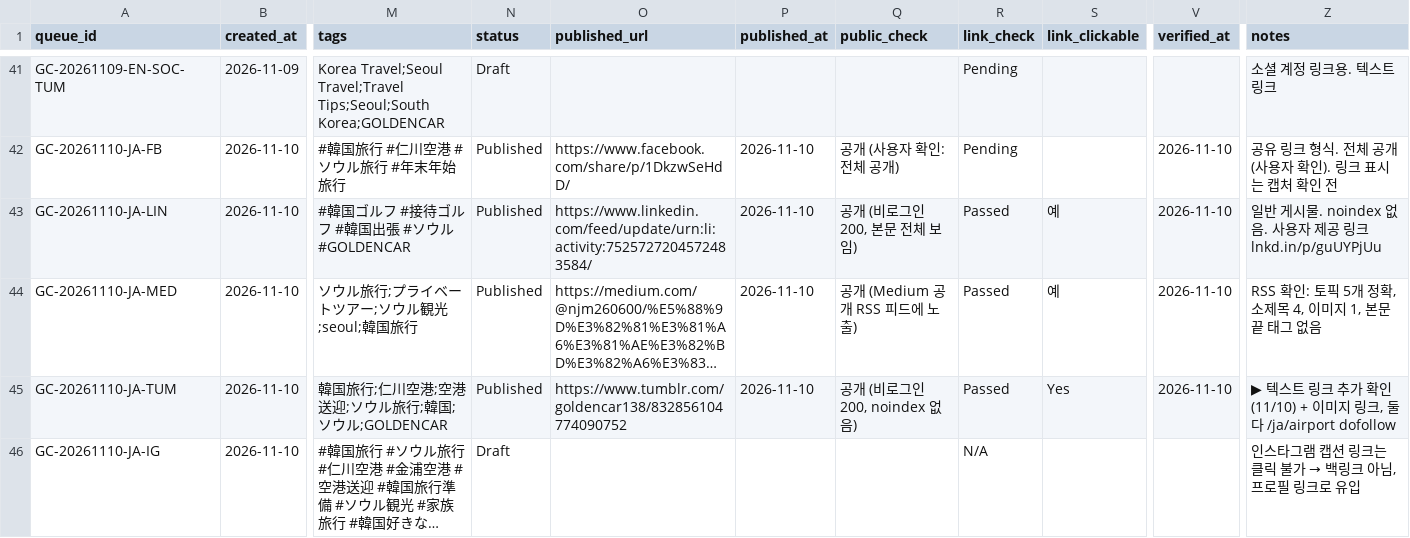
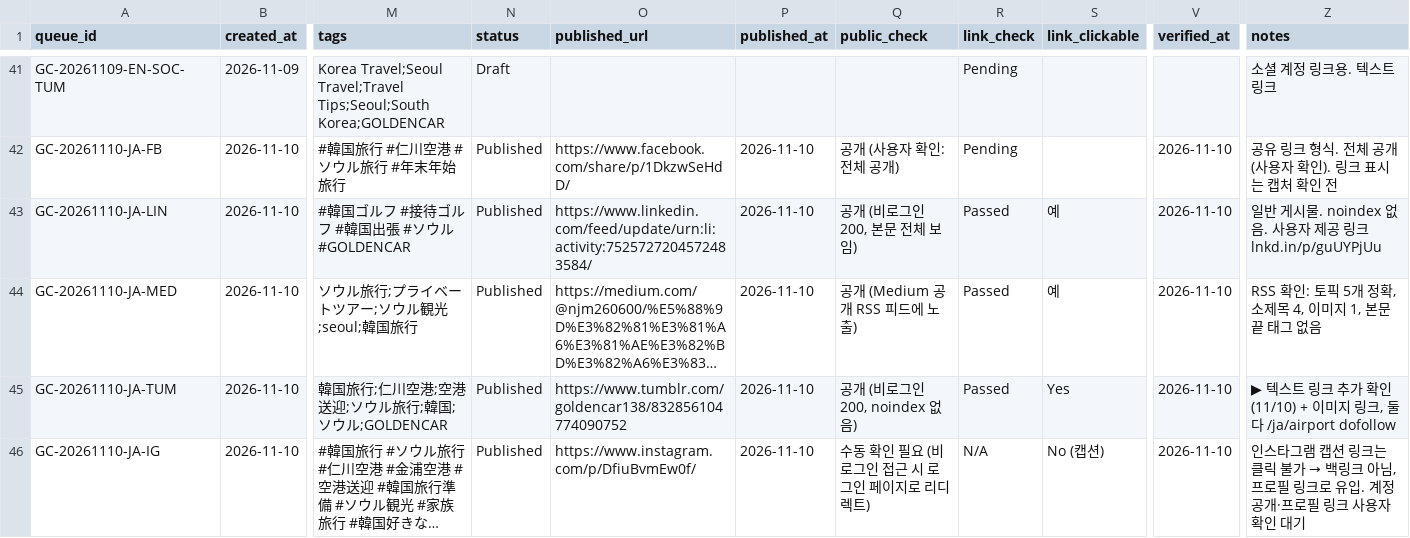
Before and after one commit to NJM-hub/NJM, a CSV file: .claude/skills/goldencar-backlink/queue-log.csv, drawn as a sheet; only a part is shown, gaps mark what is left out; long unchanged cells end in …; the diff names each change by its address in the sheet, - before the commit and + after, or states it on an @@ line.

```diff
--- a/.claude/skills/goldencar-backlink/queue-log.csv
+++ b/.claude/skills/goldencar-backlink/queue-log.csv
-N46 (status): Draft
+N46 (status): Published
-O46 (published_url): (empty)
+O46 (published_url): https://www.instagram.com/p/DfiuBvmEw0f/
-P46 (published_at): (empty)
+P46 (published_at): 2026-11-10
-Q46 (public_check): (empty)
+Q46 (public_check): 수동 확인 필요 (비로그인 접근 시 로그인 페이지로 리디렉트)
-S46 (link_clickable): (empty)
+S46 (link_clickable): No (캡션)
-V46 (verified_at): (empty)
+V46 (verified_at): 2026-11-10
-Z46 (notes): …로 유입
+Z46 (notes): …로 유입. 계정 공개·프로필 링크 사용자 확인 대기
```
